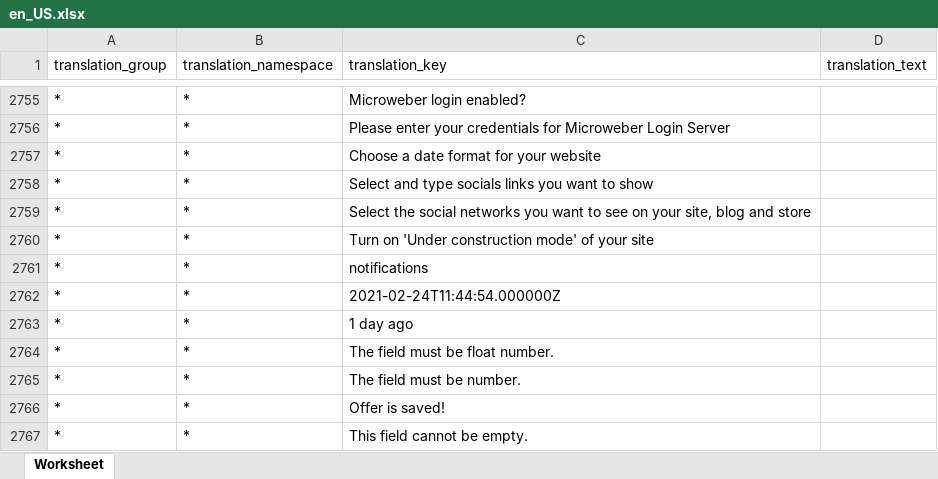
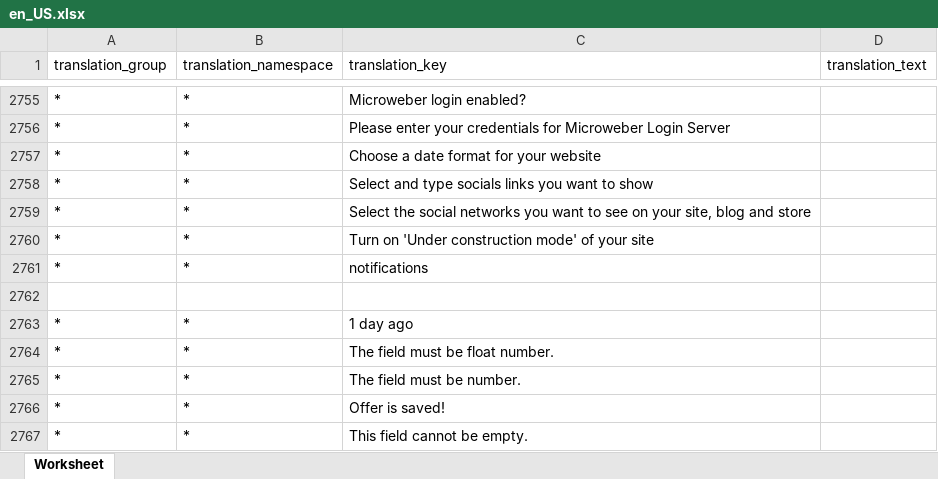
Before and after one commit to microweber/microweber, an Excel workbook: src/MicroweberPackages/Translation/resources/lang_xlsx/en_US.xlsx, sheet Worksheet, drawn as a sheet; only a part is shown, gaps mark what is left out; values as stored, in another font and other column widths than the file's, no borders; the diff names each change by its address in the sheet, - before the commit and + after, or states it on an @@ line.

```diff
--- a/src/MicroweberPackages/Translation/resources/lang_xlsx/en_US.xlsx (sheet Worksheet)
+++ b/src/MicroweberPackages/Translation/resources/lang_xlsx/en_US.xlsx (sheet Worksheet)
-row 2762: * | * | 2021-02-24T11:44:54.000000Z
+row 2762: (empty)
```
Also changed, not shown: src/MicroweberPackages/Translation/resources/lang_xlsx/nl_NL.xlsx.
